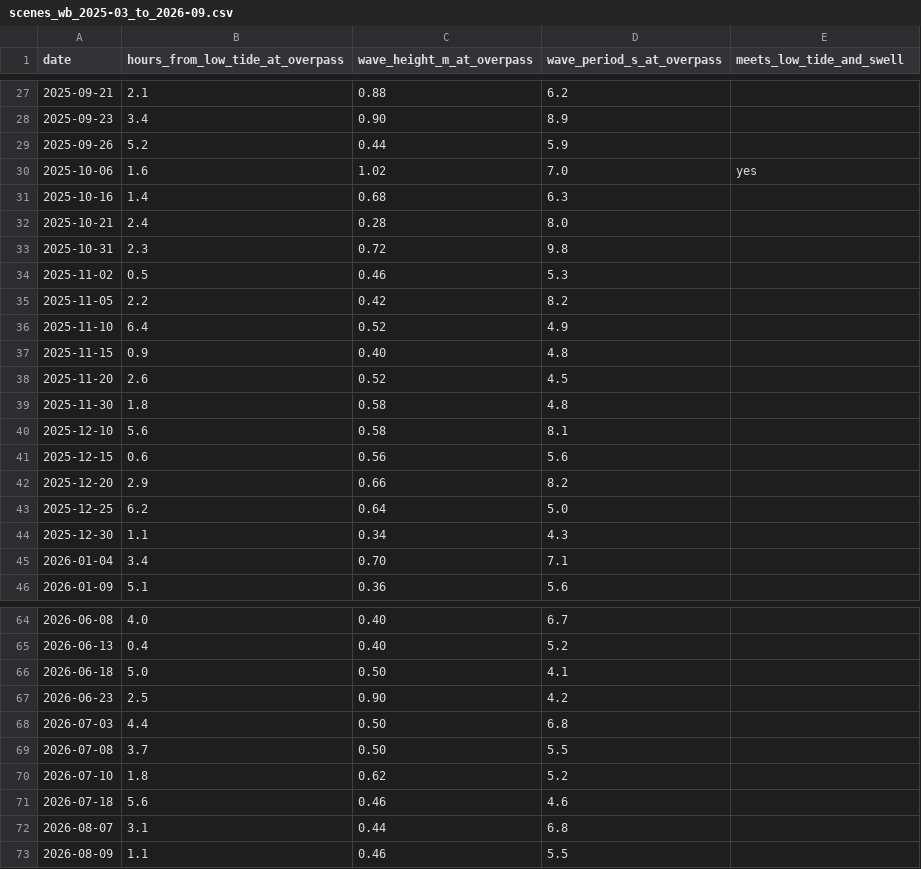
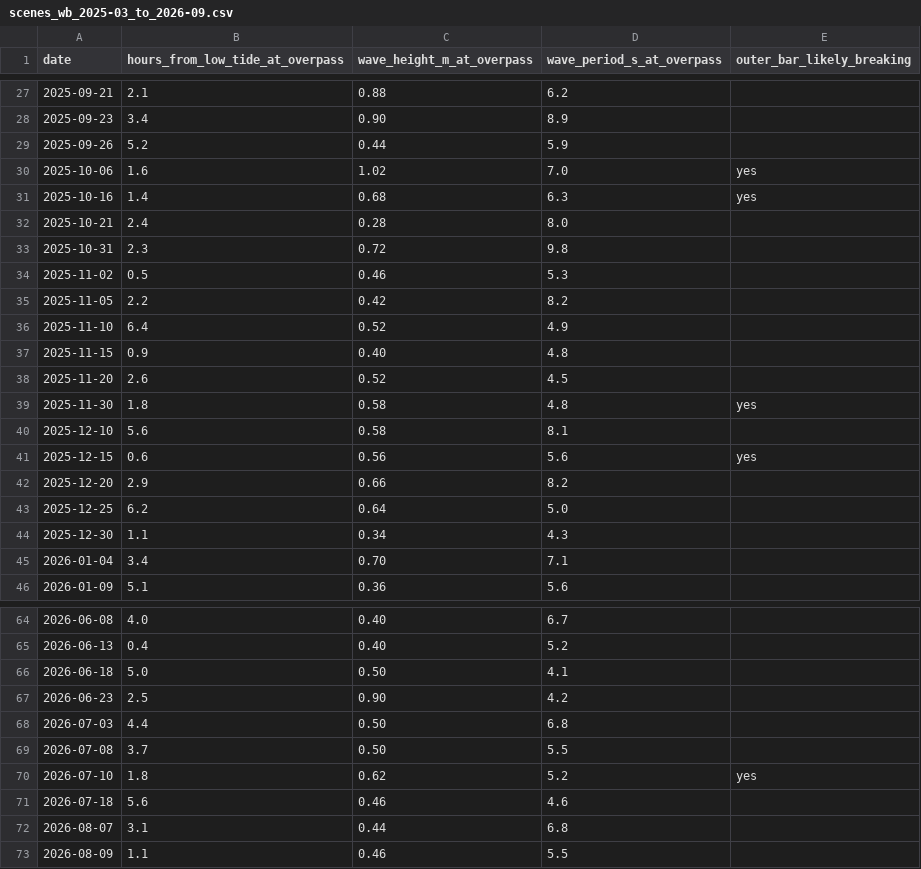
Before and after one commit to dmasceri/peak-finder, a CSV file: scenes_wb_2025-03_to_2026-09.csv, drawn as a sheet; only a part is shown, gaps mark what is left out; the diff covers the shown part only.

```diff
--- a/scenes_wb_2025-03_to_2026-09.csv
+++ b/scenes_wb_2025-03_to_2026-09.csv
@@ -1 +1 @@
-date,hours_from_low_tide_at_overpass,wave_height_m_at_overpass,wave_period_s_at_overpass,meets_low_tide_and_swell
+date,hours_from_low_tide_at_overpass,wave_height_m_at_overpass,wave_period_s_at_overpass,outer_bar_likely_breaking
@@ -30,3 +30,3 @@ date,hours_from_low_tide_at_overpass,wave_height_m_at_overpass,wave_period_s_at_
 2025-10-06,1.6,1.02,7.0,yes
-2025-10-16,1.4,0.68,6.3,
+2025-10-16,1.4,0.68,6.3,yes
 2025-10-21,2.4,0.28,8.0,
@@ -38,5 +38,5 @@ date,hours_from_low_tide_at_overpass,wave_height_m_at_overpass,wave_period_s_at_
 2025-11-20,2.6,0.52,4.5,
-2025-11-30,1.8,0.58,4.8,
+2025-11-30,1.8,0.58,4.8,yes
 2025-12-10,5.6,0.58,8.1,
-2025-12-15,0.6,0.56,5.6,
+2025-12-15,0.6,0.56,5.6,yes
 2025-12-20,2.9,0.66,8.2,
@@ -69,3 +69,3 @@ date,hours_from_low_tide_at_overpass,wave_height_m_at_overpass,wave_period_s_at_
 2026-07-08,3.7,0.50,5.5,
-2026-07-10,1.8,0.62,5.2,
+2026-07-10,1.8,0.62,5.2,yes
 2026-07-18,5.6,0.46,4.6,
```
Also changed, not shown: 8 edited cells elsewhere in this file, 1 other file.
